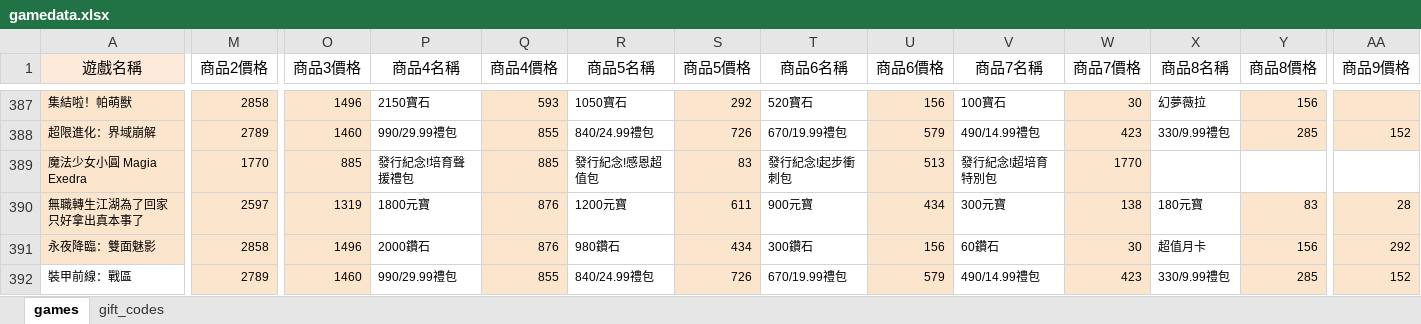
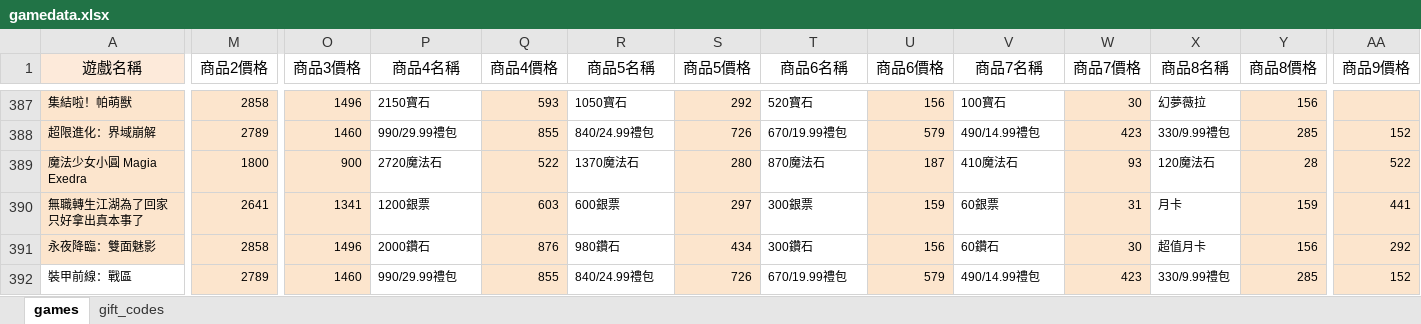
Before and after one commit to diva3322/SSBuy-web, an Excel workbook: detail_giftcode/data/gamedata.xlsx, sheet games, drawn as a sheet; only a part is shown, gaps mark what is left out; values as stored, in another font and other column widths than the file's, no borders; the diff covers the shown part only; the diff names each change by its address in the sheet, - before the commit and + after, or states it on an @@ line.

```diff
--- a/detail_giftcode/data/gamedata.xlsx (sheet games)
+++ b/detail_giftcode/data/gamedata.xlsx (sheet games)
-M389 (商品2價格): 1770
+M389 (商品2價格): 1800
-O389 (商品3價格): 885
+O389 (商品3價格): 900
-P389 (商品4名稱): 發行紀念!培育聲援禮包
+P389 (商品4名稱): 2720魔法石
-Q389 (商品4價格): 885
+Q389 (商品4價格): 522
-R389 (商品5名稱): 發行紀念!感恩超值包
+R389 (商品5名稱): 1370魔法石
-S389 (商品5價格): 83
+S389 (商品5價格): 280
-T389 (商品6名稱): 發行紀念!起步衝刺包
+T389 (商品6名稱): 870魔法石
-U389 (商品6價格): 513
+U389 (商品6價格): 187
-V389 (商品7名稱): 發行紀念!超培育特別包
+V389 (商品7名稱): 410魔法石
-W389 (商品7價格): 1770
+W389 (商品7價格): 93
-X389 (商品8名稱): (empty)
+X389 (商品8名稱): 120魔法石
-Y389 (商品8價格): (empty)
+Y389 (商品8價格): 28
-Y389 fill: none
+Y389 fill: #FCE5CD
-AA389 (商品9價格): (empty)
+AA389 (商品9價格): 522
-AA389 fill: none
+AA389 fill: #FCE5CD
-M390 (商品2價格): 2597
+M390 (商品2價格): 2641
-O390 (商品3價格): 1319
+O390 (商品3價格): 1341
-P390 (商品4名稱): 1800元寶
+P390 (商品4名稱): 1200銀票
-Q390 (商品4價格): 876
+Q390 (商品4價格): 603
-R390 (商品5名稱): 1200元寶
+R390 (商品5名稱): 600銀票
-S390 (商品5價格): 611
+S390 (商品5價格): 297
-T390 (商品6名稱): 900元寶
+T390 (商品6名稱): 300銀票
-U390 (商品6價格): 434
+U390 (商品6價格): 159
-V390 (商品7名稱): 300元寶
+V390 (商品7名稱): 60銀票
-W390 (商品7價格): 138
+W390 (商品7價格): 31
-X390 (商品8名稱): 180元寶
+X390 (商品8名稱): 月卡
-Y390 (商品8價格): 83
+Y390 (商品8價格): 159
-AA390 (商品9價格): 28
+AA390 (商品9價格): 441
```
Also changed, not shown: 14 edited cells and cell formats elsewhere in this sheet, 3 other files.
